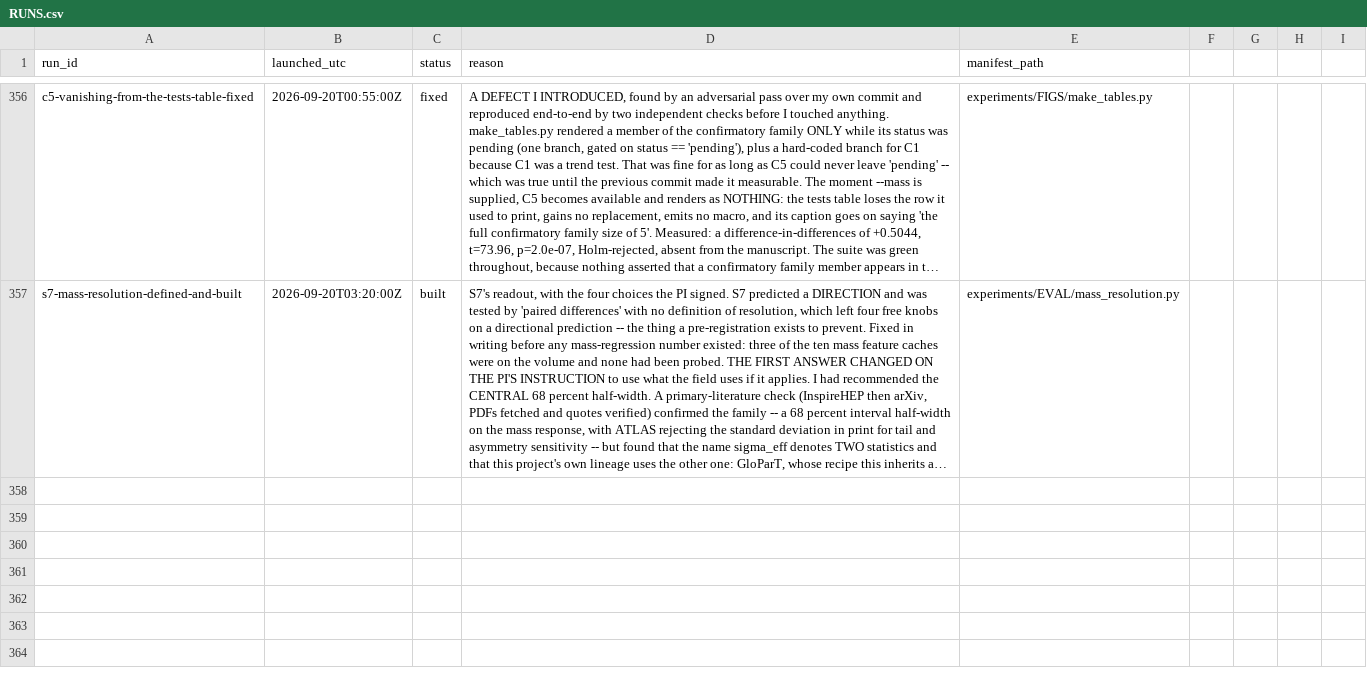
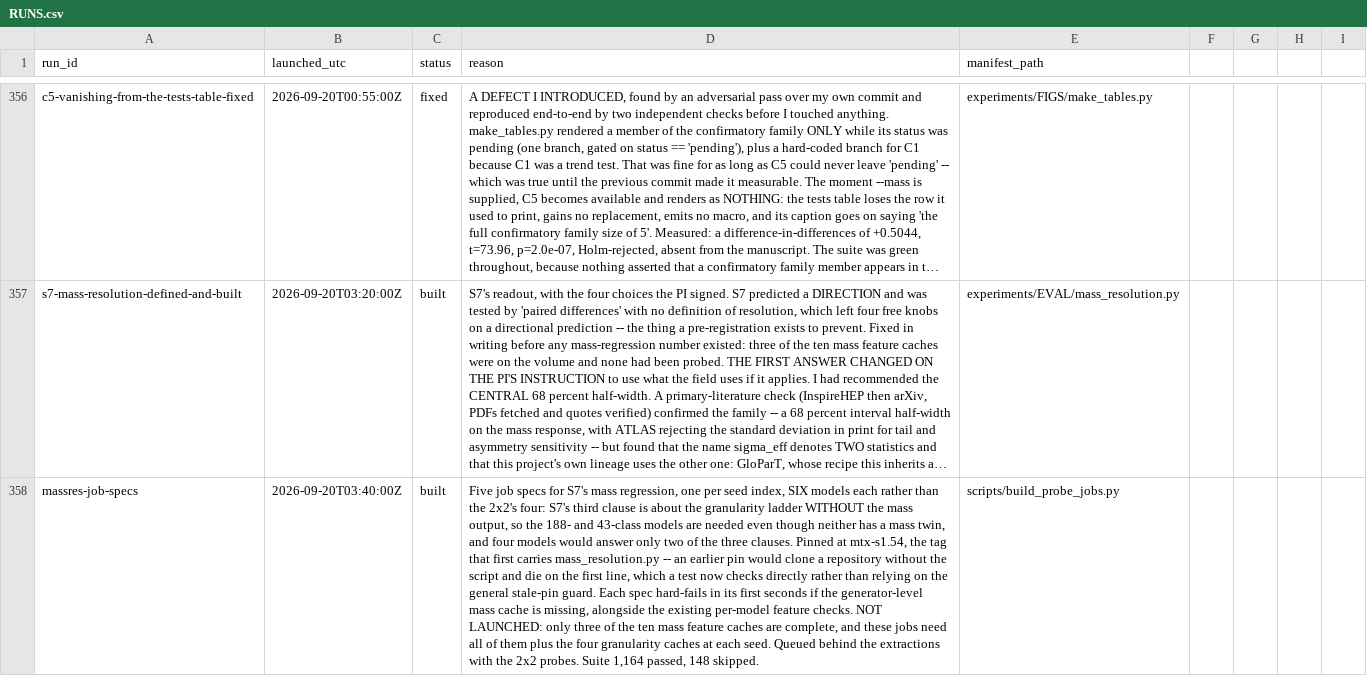
Before and after one commit to raunavm/transferlearningsophon, a CSV file: experiments/RUNS.csv, drawn as a sheet; only a part is shown, gaps mark what is left out; long unchanged cells end in …; the diff names each change by its address in the sheet, - before the commit and + after, or states it on an @@ line.

Commit message:
add the mass regression jobs

```diff
--- a/experiments/RUNS.csv
+++ b/experiments/RUNS.csv
+row 358: massres-job-specs | 2026-09-20T03:40:00Z | built | Five job specs for S7's mass regression, one per seed index, SIX models each rather than the 2x2's four: S7's third clause is about the granularity ladder WITHOUT the mass output, so the 188- and 43-class models are needed even though neither has a mass twin, and four models would answer only two of the three clauses. Pinned at mtx-s1.54, the tag that first carries mass_resolution.py -- an earlier pin would clone a repository without the script and die on the first line, which a test now checks directly rather than relying on the general stale-pin guard. Each spec hard-fails in its first seconds if the generator-level mass cache is missing, alongside the existing per-model feature checks. NOT LAUNCHED: only three of the ten mass feature caches are complete, and these jobs need all of them plus the four granularity caches at each seed. Queued behind the extractions with the 2x2 probes. Suite 1,164 passed, 148 skipped. | scripts/build_probe_jobs.py
```
Also changed, not shown: 7 other files.
